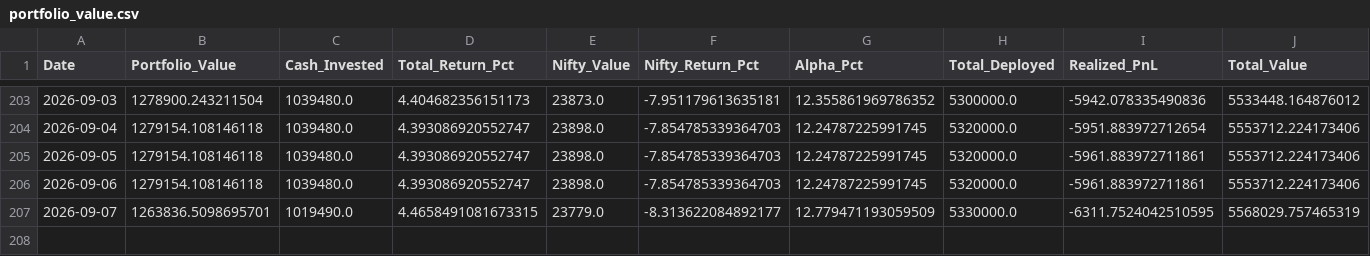
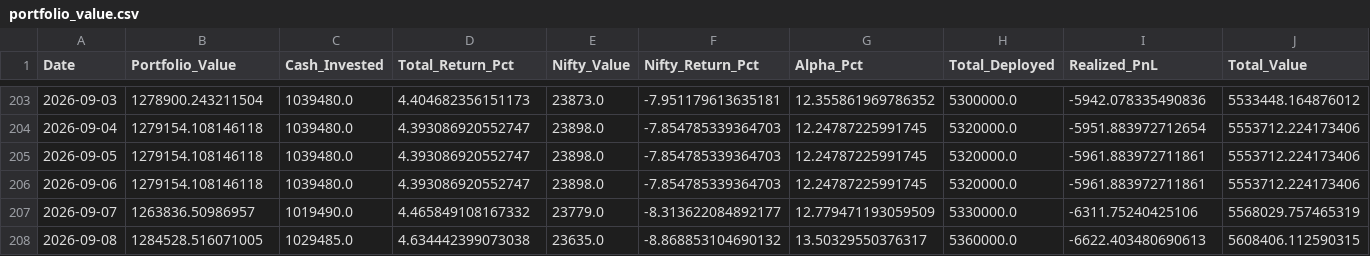
Before and after one commit to hitkarsh-singh/screener-tracker, a CSV file: data/portfolio_value.csv, drawn as a sheet; only a part is shown, gaps mark what is left out; rows hold the shown columns only; the diff names each change by its address in the sheet, - before the commit and + after, or states it on an @@ line.

```diff
--- a/data/portfolio_value.csv
+++ b/data/portfolio_value.csv
-B207 (Portfolio_Value): 1263836.5098695701
+B207 (Portfolio_Value): 1263836.50986957
-D207 (Total_Return_Pct): 4.4658491081673315
+D207 (Total_Return_Pct): 4.465849108167332
-I207 (Realized_PnL): -6311.7524042510595
+I207 (Realized_PnL): -6311.75240425106
+row 208: 2026-09-08 | 1284528.516071005 | 1029485.0 | 4.634442399073038 | 23635.0 | -8.868853104690132 | 13.50329550376317 | 5360000.0 | -6622.403480690613 | 5608406.112590315
```
Also changed, not shown: data/current_holdings.csv, data/daily_changes.csv, 4 other files.
